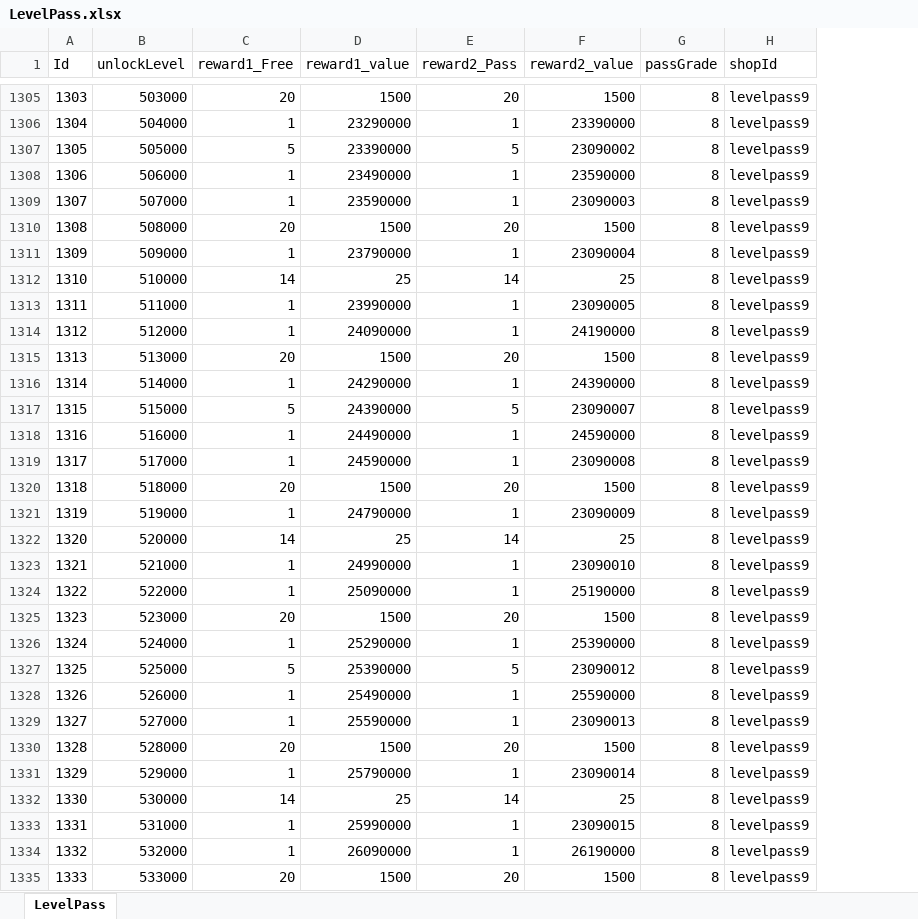
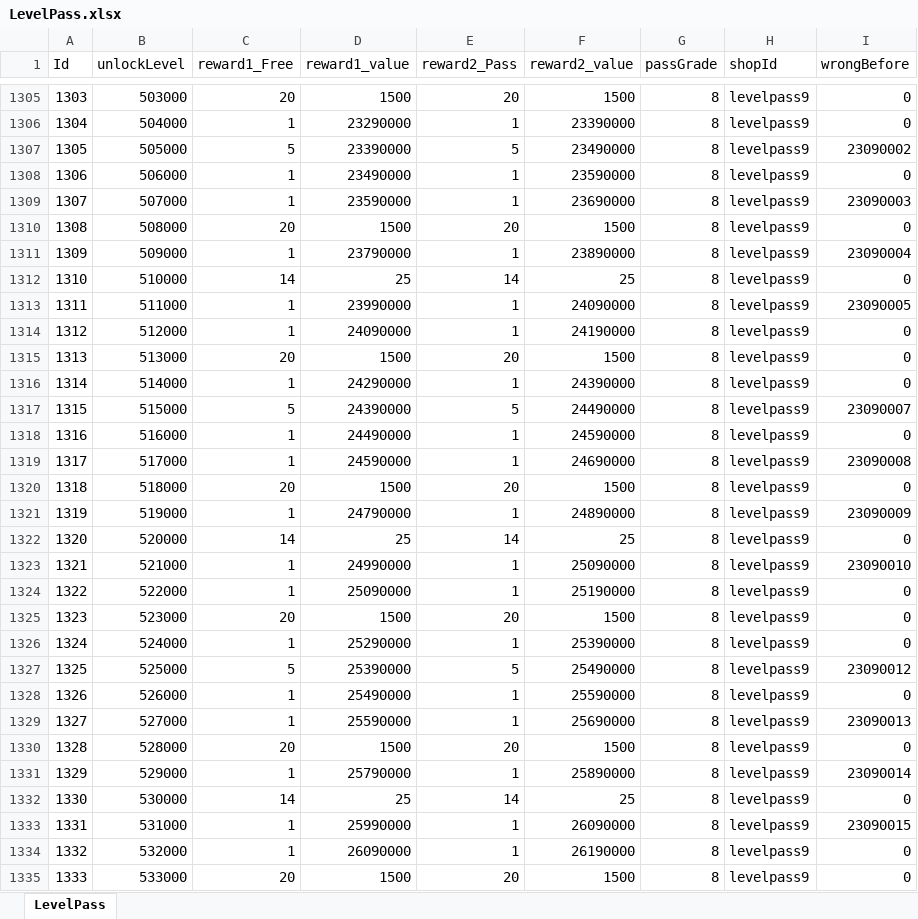
Before and after one commit to luckyzwei/Yosaki, an Excel workbook: Assets/06.Table/LevelPass.xlsx, sheet LevelPass, drawn as a sheet; only a part is shown, gaps mark what is left out; values as stored, in another font and other column widths than the file's, no cell formats; the diff covers the shown part only; the diff names each change by its address in the sheet, - before the commit and + after, or states it on an @@ line.

```diff
--- a/Assets/06.Table/LevelPass.xlsx (sheet LevelPass)
+++ b/Assets/06.Table/LevelPass.xlsx (sheet LevelPass)
+column I (wrongBefore), rows 1305-1335: 0 | 0 | 23090002 | 0 | 23090003 | 0 | 23090004 | 0 | 23090005 | 0 | 0 | 0 | 23090007 | 0 | 23090008 | 0 | 23090009 | 0 | 23090010 | 0 | 0 | 0 | 23090012 | 0 | 23090013 | 0 | 23090014 | 0 | 23090015 | 0 | 0
-F1307 (reward2_value): 23090002
+F1307 (reward2_value): 23490000
-F1309 (reward2_value): 23090003
+F1309 (reward2_value): 23690000
-F1311 (reward2_value): 23090004
+F1311 (reward2_value): 23890000
-F1313 (reward2_value): 23090005
+F1313 (reward2_value): 24090000
-F1317 (reward2_value): 23090007
+F1317 (reward2_value): 24490000
-F1319 (reward2_value): 23090008
+F1319 (reward2_value): 24690000
-F1321 (reward2_value): 23090009
+F1321 (reward2_value): 24890000
-F1323 (reward2_value): 23090010
+F1323 (reward2_value): 25090000
-F1327 (reward2_value): 23090012
+F1327 (reward2_value): 25490000
-F1329 (reward2_value): 23090013
+F1329 (reward2_value): 25690000
-F1331 (reward2_value): 23090014
+F1331 (reward2_value): 25890000
-F1333 (reward2_value): 23090015
+F1333 (reward2_value): 26090000
```
Also changed, not shown: 27 edited cells elsewhere in this sheet, cell formats, formulas that keep their value, Assets/06.Table/LoadingTip.xlsx, Assets/06.Table/MonthlyPass.xlsx, 37 other files.
